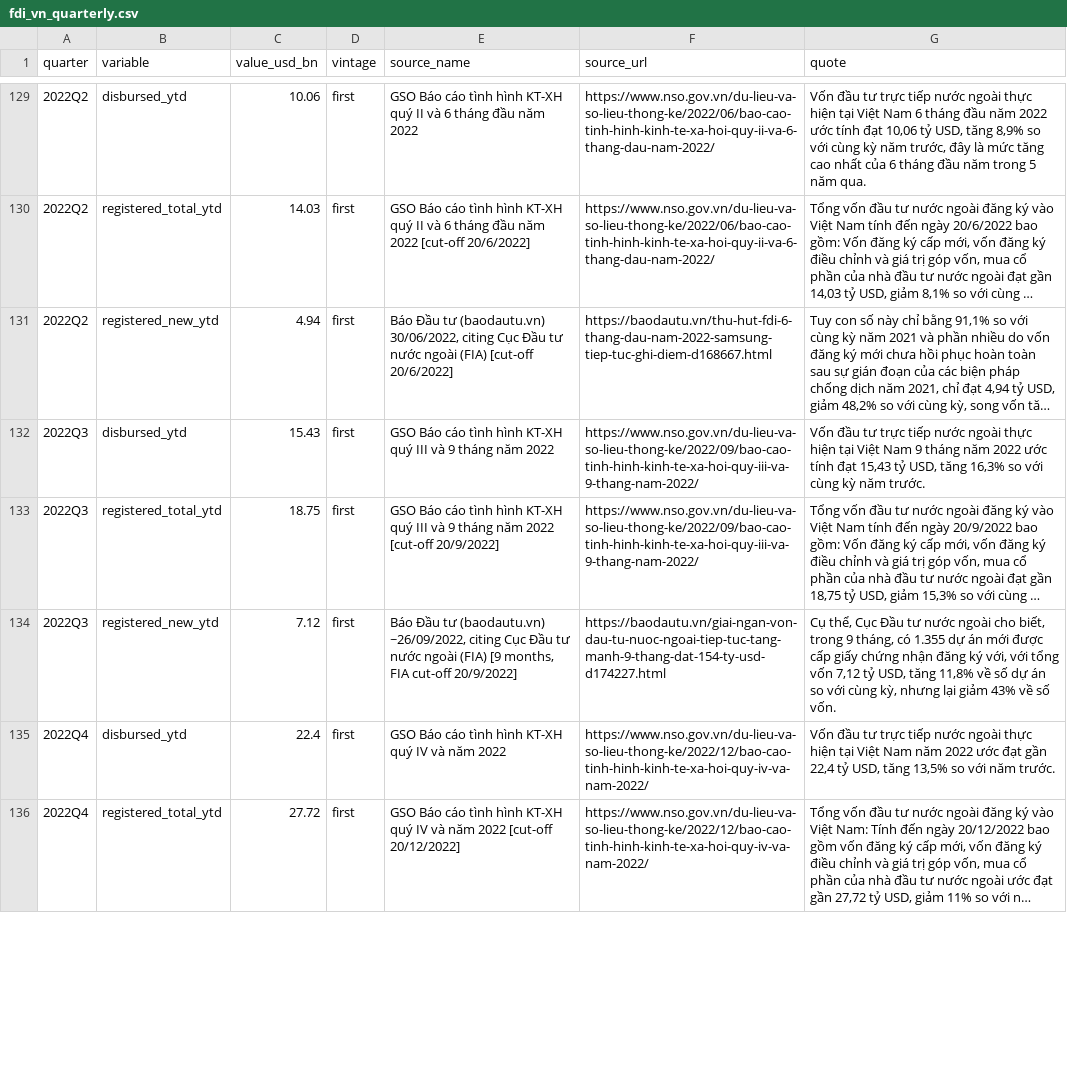
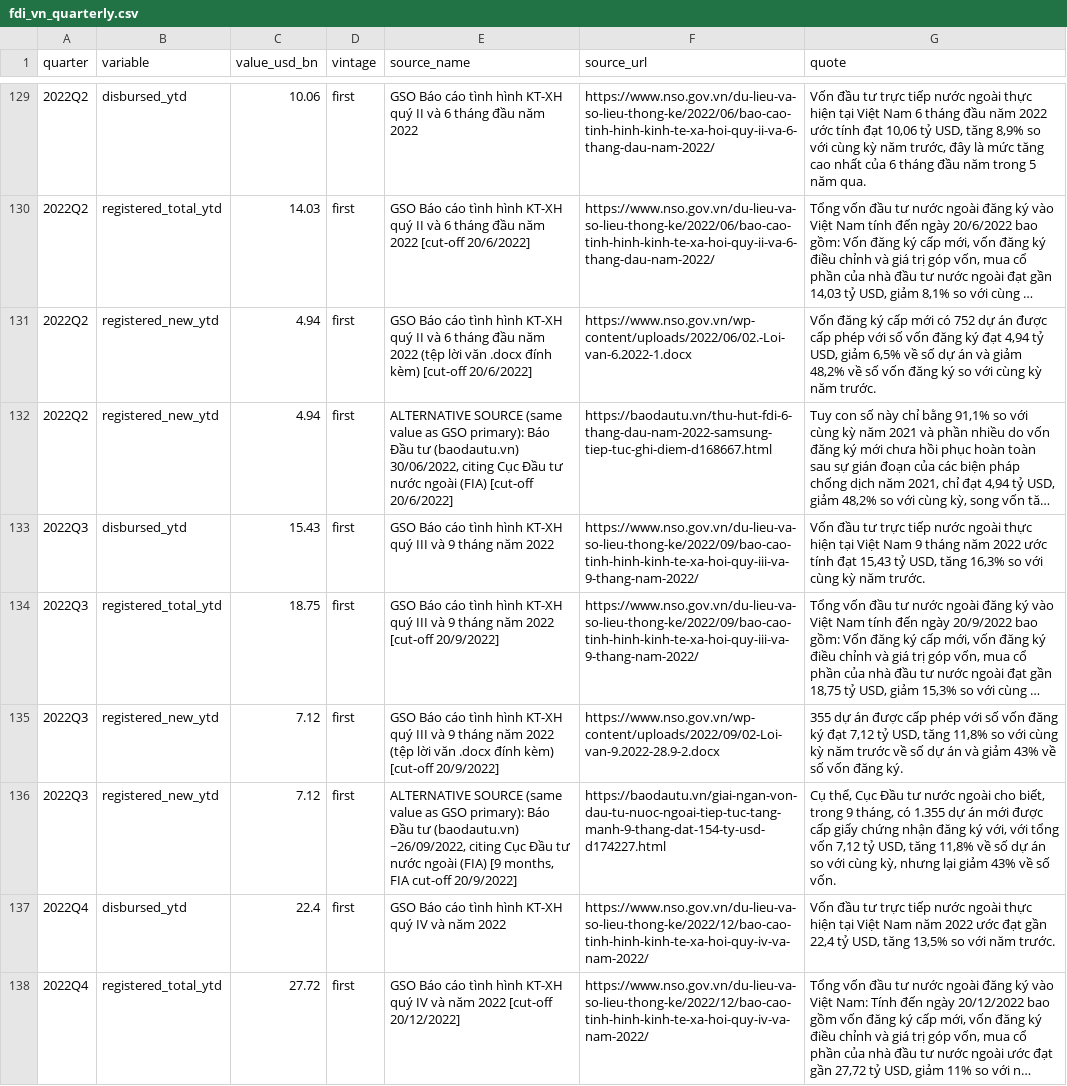
Before and after one commit to thuyhuongctu/Fdi-Distance-Trade-Vietnam, a CSV file: da2/inputs/raw/fdi_vn_quarterly.csv, drawn as a sheet; only a part is shown, gaps mark what is left out; long unchanged cells end in …; addresses are those after the commit; the diff covers the shown part only; the diff names each change by its address in the sheet, - before the commit and + after, or states it on an @@ line.

Commit message:
DA0 codebook và kiểm thử; DA2 đủ 58 quý FDI; DA3 HonestDiD (tách từ #1) (#2)
Chưa gồm dữ liệu FDI theo đối tác của DA1; phần này chờ DA1 đăng ký.

© 2026 PGS.TS. Phan Anh Tú & NCS. Đỗ Thùy Hương.

```diff
--- a/da2/inputs/raw/fdi_vn_quarterly.csv
+++ b/da2/inputs/raw/fdi_vn_quarterly.csv
+row 131: 2022Q2 | registered_new_ytd | 4.94 | first | GSO Báo cáo tình hình KT-XH quý II và 6 tháng đầu năm 2022 (tệp lời văn .docx đính kèm) [cut-off 20/6/2022] | https://www.nso.gov.vn/wp-content/uploads/2022/06/02.-Loi-van-6.2022-1.docx | Vốn đăng ký cấp mới có 752 dự án được cấp phép với số vốn đăng ký đạt 4,94 tỷ USD, giảm 6,5% về số dự án và giảm 48,2% về số vốn đăng ký so với cùng kỳ năm trước.
-E132 (source_name): Báo Đầu…
+E132 (source_name): ALTERNATIVE SOURCE (same value as GSO primary): Báo Đầu…
+row 135: 2022Q3 | registered_new_ytd | 7.12 | first | GSO Báo cáo tình hình KT-XH quý III và 9 tháng năm 2022 (tệp lời văn .docx đính kèm) [cut-off 20/9/2022] | https://www.nso.gov.vn/wp-content/uploads/2022/09/02-Loi-van-9.2022-28.9-2.docx | 355 dự án được cấp phép với số vốn đăng ký đạt 7,12 tỷ USD, tăng 11,8% so với cùng kỳ năm trước về số dự án và giảm 43% về số vốn đăng ký.
-E136 (source_name): Báo Đầu…
+E136 (source_name): ALTERNATIVE SOURCE (same value as GSO primary): Báo Đầu…
```
Also changed, not shown: 6 added rows and 5 edited cells elsewhere in this file, da2/inputs/fdi_quarter.csv, 14 other files.
